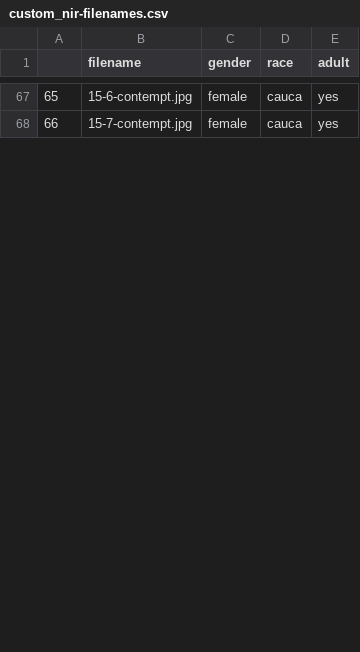
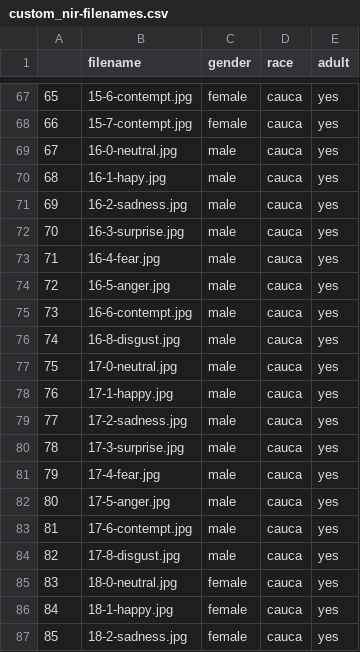
Before and after one commit to kalabto2/Facial-expression-analysis-from-NIR-image, a CSV file: Custom_DB/custom_nir-filenames.csv, drawn as a sheet; only a part is shown, gaps mark what is left out; the diff covers the shown part only; the diff names each change by its address in the sheet, - before the commit and + after, or states it on an @@ line.

```diff
--- a/Custom_DB/custom_nir-filenames.csv
+++ b/Custom_DB/custom_nir-filenames.csv
+row 69: 67 | 16-0-neutral.jpg | male | cauca | yes
+row 70: 68 | 16-1-hapy.jpg | male | cauca | yes
+row 71: 69 | 16-2-sadness.jpg | male | cauca | yes
+row 72: 70 | 16-3-surprise.jpg | male | cauca | yes
+row 73: 71 | 16-4-fear.jpg | male | cauca | yes
+row 74: 72 | 16-5-anger.jpg | male | cauca | yes
+row 75: 73 | 16-6-contempt.jpg | male | cauca | yes
+row 76: 74 | 16-8-disgust.jpg | male | cauca | yes
+row 77: 75 | 17-0-neutral.jpg | male | cauca | yes
+row 78: 76 | 17-1-happy.jpg | male | cauca | yes
+row 79: 77 | 17-2-sadness.jpg | male | cauca | yes
+row 80: 78 | 17-3-surprise.jpg | male | cauca | yes
+row 81: 79 | 17-4-fear.jpg | male | cauca | yes
+row 82: 80 | 17-5-anger.jpg | male | cauca | yes
+row 83: 81 | 17-6-contempt.jpg | male | cauca | yes
+row 84: 82 | 17-8-disgust.jpg | male | cauca | yes
+row 85: 83 | 18-0-neutral.jpg | female | cauca | yes
+row 86: 84 | 18-1-happy.jpg | female | cauca | yes
+row 87: 85 | 18-2-sadness.jpg | female | cauca | yes
```
Also changed, not shown: 15 added rows, 11 edited cells and row numbers in column A elsewhere in this file, Custom_DB/custom_nir-annotations.csv, 5 other files.
